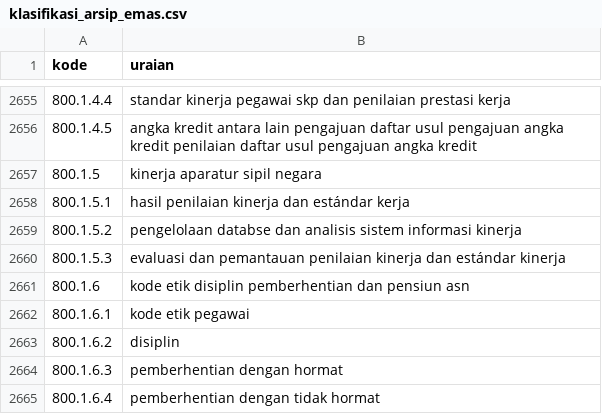
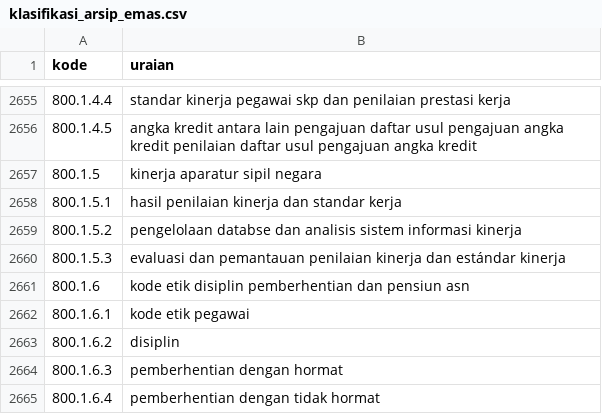
Before and after one commit to Heryyy1990/rekomendasi-arsip, a CSV file: klasifikasi_arsip_emas.csv, drawn as a sheet; only a part is shown, gaps mark what is left out.

Commit message:
Update klasifikasi_arsip_emas.csv

```diff
--- a/klasifikasi_arsip_emas.csv
+++ b/klasifikasi_arsip_emas.csv
@@ -2657,3 +2657,3 @@ kode,uraian
 800.1.5,kinerja aparatur sipil negara
-800.1.5.1,hasil penilaian kinerja dan estándar kerja
+800.1.5.1,hasil penilaian kinerja dan standar kerja
 800.1.5.2,pengelolaan databse dan analisis sistem informasi kinerja
```
